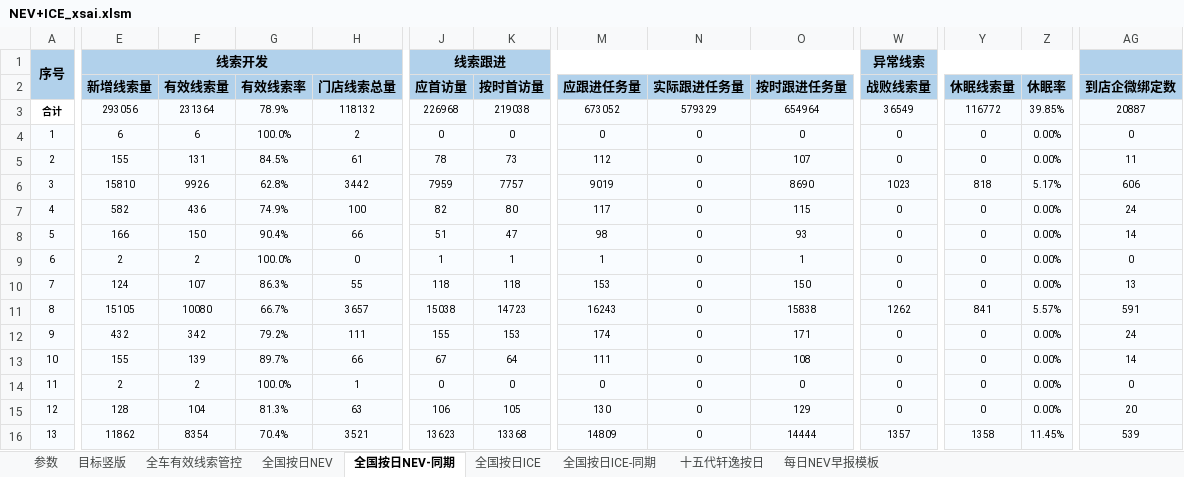
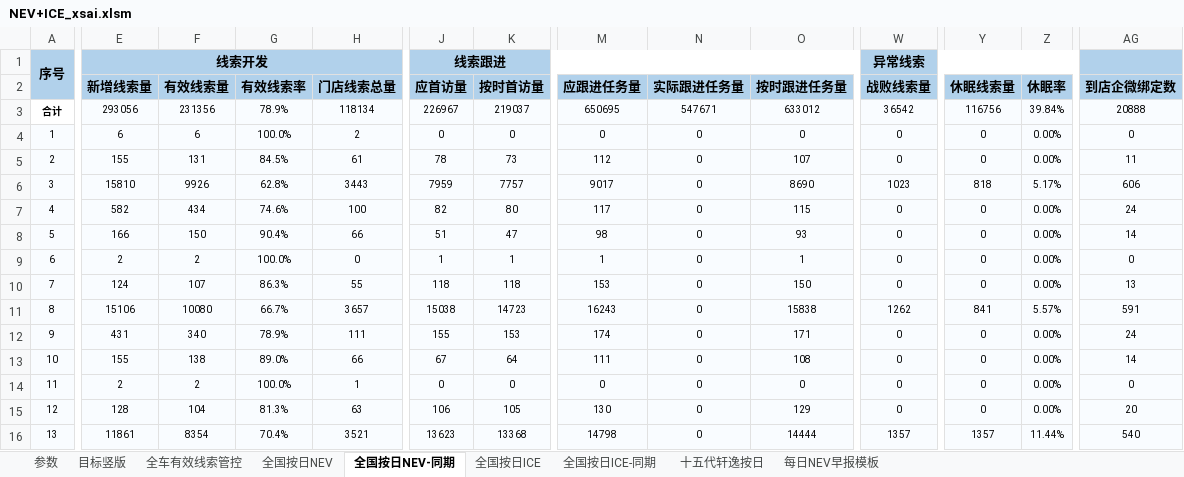
Before and after one commit to Django604/AI_Digest, an Excel workbook: data/source/NEV+ICE_xsai.xlsm, sheet 全国按日NEV-同期, drawn as a sheet; only a part is shown, gaps mark what is left out; values as stored, in another font and other column widths than the file's, no borders; the diff covers the shown part only; the diff names each change by its address in the sheet, - before the commit and + after, or states it on an @@ line.

```diff
--- a/data/source/NEV+ICE_xsai.xlsm (sheet 全国按日NEV-同期)
+++ b/data/source/NEV+ICE_xsai.xlsm (sheet 全国按日NEV-同期)
-F3 (有效线索量): 231364
+F3 (有效线索量): 231356
-H3 (门店线索总量): 118132
+H3 (门店线索总量): 118134
-J3 (应首访量): 226968
+J3 (应首访量): 226967
-K3 (按时首访量): 219038
+K3 (按时首访量): 219037
-M3 (应跟进任务量): 673052
+M3 (应跟进任务量): 650695
-N3 (实际跟进任务量): 579329
+N3 (实际跟进任务量): 547671
-O3 (按时跟进任务量): 654964
+O3 (按时跟进任务量): 633012
-W3 (战败线索量): 36549
+W3 (战败线索量): 36542
-Y3 (休眠线索量): 116772
+Y3 (休眠线索量): 116756
-Z3 (休眠率): 39.85%
+Z3 (休眠率): 39.84%
-AG3 (到店企微绑定数): 20887
+AG3 (到店企微绑定数): 20888
-H6 (门店线索总量): 3442
+H6 (门店线索总量): 3443
-M6 (应跟进任务量): 9019
+M6 (应跟进任务量): 9017
-F7 (有效线索量): 436
+F7 (有效线索量): 434
-G7 (有效线索率): 74.9%
+G7 (有效线索率): 74.6%
-E11 (新增线索量): 15105
+E11 (新增线索量): 15106
-E12 (新增线索量): 432
+E12 (新增线索量): 431
-F12 (有效线索量): 342
+F12 (有效线索量): 340
-G12 (有效线索率): 79.2%
+G12 (有效线索率): 78.9%
-F13 (有效线索量): 139
+F13 (有效线索量): 138
-G13 (有效线索率): 89.7%
+G13 (有效线索率): 89.0%
-E16 (新增线索量): 11862
+E16 (新增线索量): 11861
-M16 (应跟进任务量): 14809
+M16 (应跟进任务量): 14798
-Y16 (休眠线索量): 1358
+Y16 (休眠线索量): 1357
-Z16 (休眠率): 11.45%
+Z16 (休眠率): 11.44%
-AG16 (到店企微绑定数): 539
+AG16 (到店企微绑定数): 540
```
Also changed, not shown: 567 edited cells elsewhere in this sheet, sheet 全国按日NEV, sheet 全国按日ICE, data/source/NEV+ICE_ldai.xlsm, 5 other files.
